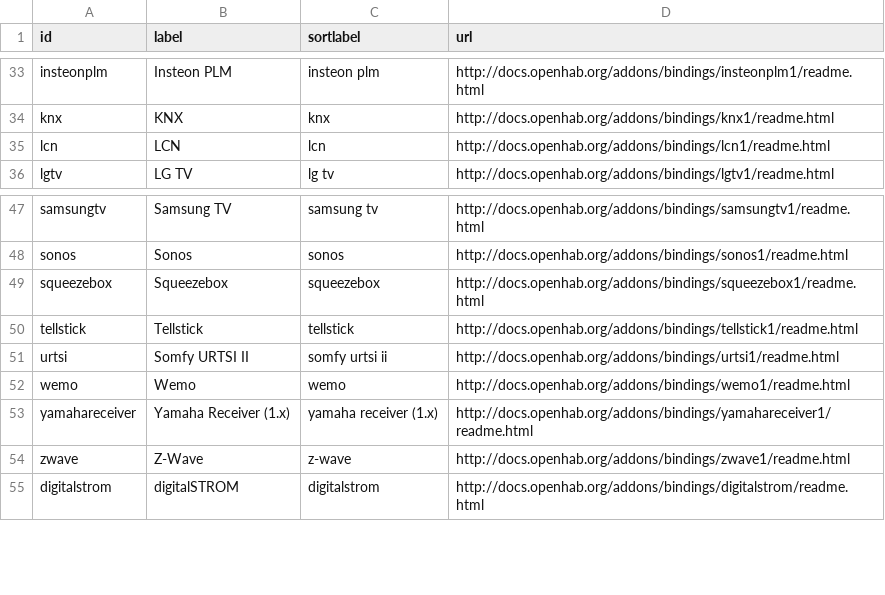
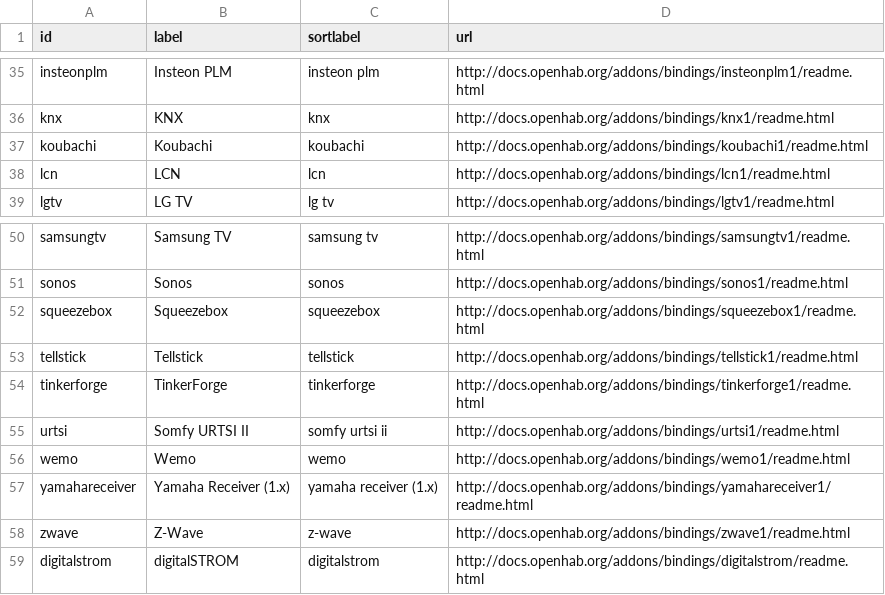
Before and after one commit to openhab/openhab.github.io, a CSV file: _data/tech.csv, drawn as a sheet; only a part is shown, gaps mark what is left out; the diff covers the shown part only; the diff names each change by its address in the sheet, - before the commit and + after, or states it on an @@ line.

Commit message:
updated technology list
Signed-off-by: Kai Kreuzer <kai@openhab.org>

```diff
--- a/_data/tech.csv
+++ b/_data/tech.csv
+row 37: koubachi | Koubachi | koubachi | http://docs.openhab.org/addons/bindings/koubachi1/readme.html
+row 54: tinkerforge | TinkerForge | tinkerforge | http://docs.openhab.org/addons/bindings/tinkerforge1/readme.html
```
Also changed, not shown: 17 added rows and 1 edited cell elsewhere in this file, _data/bindings.csv.
